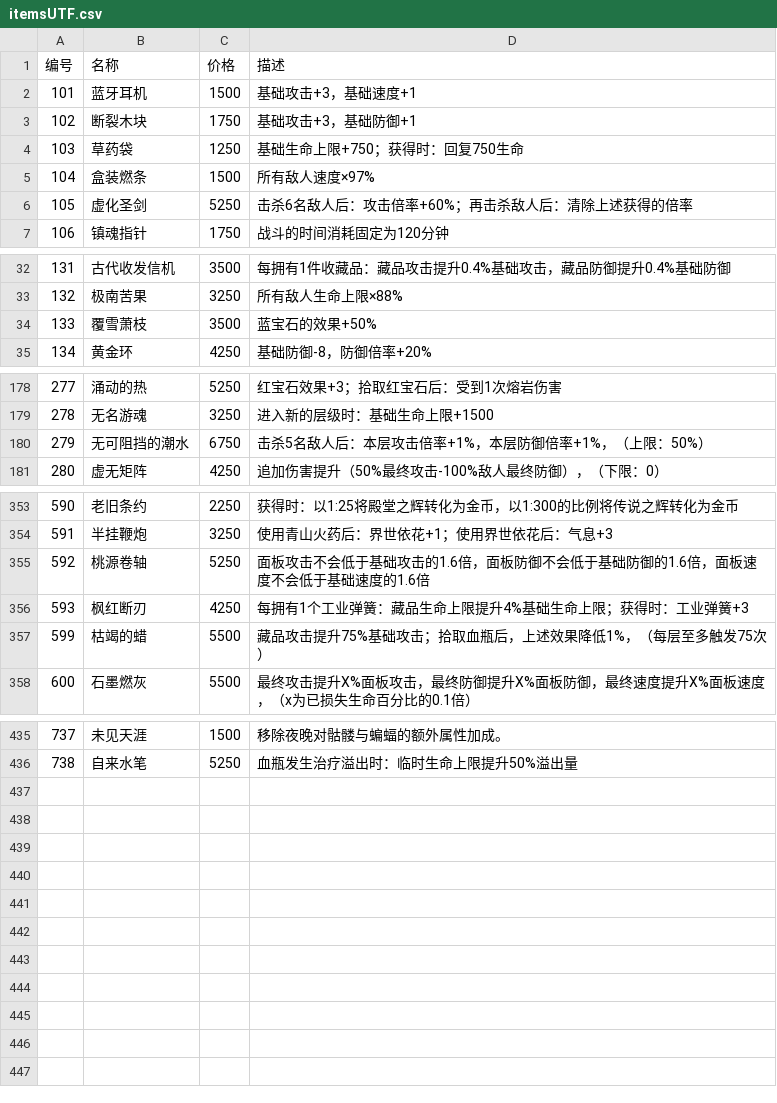
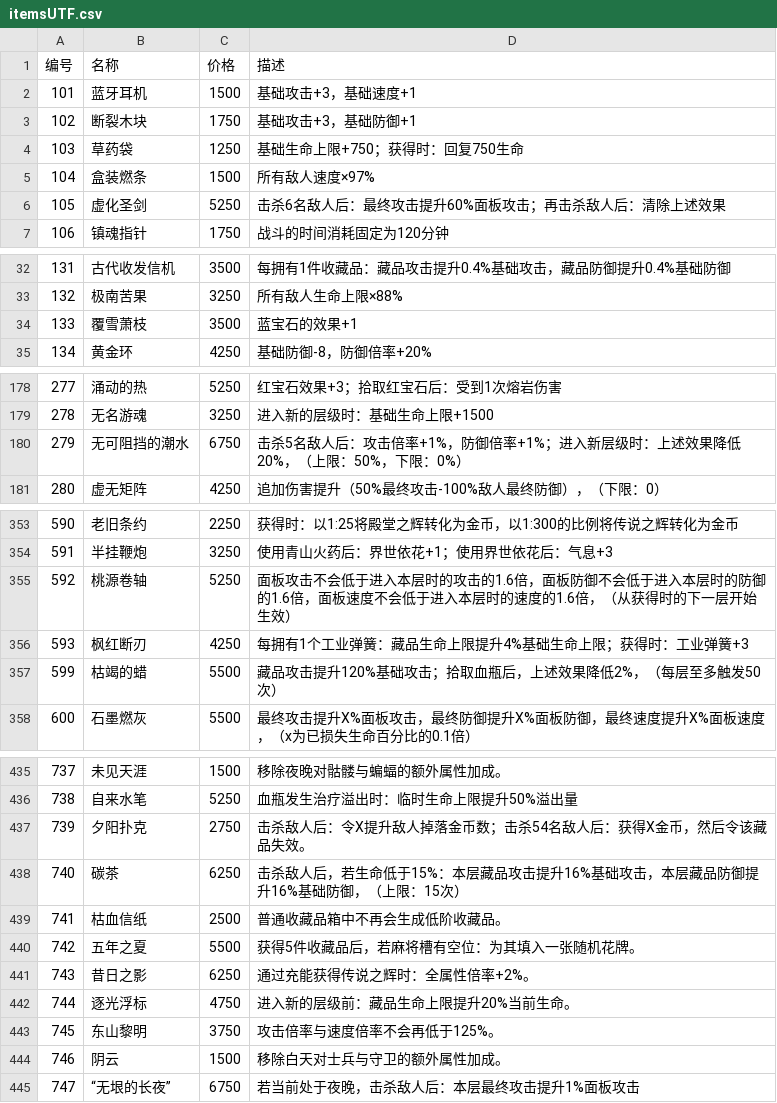
Before and after one commit to Panenzhe/ALongJourneyToWhereIsMoonlit, a CSV file: itemsUTF.csv, drawn as a sheet; only a part is shown, gaps mark what is left out; the diff covers the shown part only.

```diff
--- a/itemsUTF.csv
+++ b/itemsUTF.csv
@@ -5,3 +5,3 @@
 104,盒装燃条,1500,所有敌人速度×97%
-105,虚化圣剑,5250,击杀6名敌人后：攻击倍率+60%；再击杀敌人后：清除上述获得的倍率
+105,虚化圣剑,5250,击杀6名敌人后：最终攻击提升60%面板攻击；再击杀敌人后：清除上述效果
 106,镇魂指针,1750,战斗的时间消耗固定为120分钟
@@ -33,3 +33,3 @@
 132,极南苦果,3250,所有敌人生命上限×88%
-133,覆雪萧枝,3500,蓝宝石的效果+50%
+133,覆雪萧枝,3500,蓝宝石的效果+1
 134,黄金环,4250,基础防御-8，防御倍率+20%
@@ -179,3 +179,3 @@
 278,无名游魂,3250,进入新的层级时：基础生命上限+1500
-279,无可阻挡的潮水,6750,击杀5名敌人后：本层攻击倍率+1%，本层防御倍率+1%，（上限：50%）
+279,无可阻挡的潮水,6750,击杀5名敌人后：攻击倍率+1%，防御倍率+1%；进入新层级时：上述效果降低20%，（上限：50%，下限：0%）
 280,虚无矩阵,4250,追加伤害提升（50%最终攻击-100%敌人最终防御），（下限：0）
@@ -354,5 +354,5 @@
 591,半挂鞭炮,3250,使用青山火药后：界世依花+1；使用界世依花后：气息+3
-592,桃源卷轴,5250,面板攻击不会低于基础攻击的1.6倍，面板防御不会低于基础防御的1.6倍，面板速度不会低于基础速度的1.6倍
+592,桃源卷轴,5250,面板攻击不会低于进入本层时的攻击的1.6倍，面板防御不会低于进入本层时的防御的1.6倍，面板速度不会低于进入本层时的速度的1.6倍，（从获得时的下一层开始生效）
 593,枫红断刃,4250,每拥有1个工业弹簧：藏品生命上限提升4%基础生命上限；获得时：工业弹簧+3
-599,枯竭的蜡,5500,藏品攻击提升75%基础攻击；拾取血瓶后，上述效果降低1%，（每层至多触发75次）
+599,枯竭的蜡,5500,藏品攻击提升120%基础攻击；拾取血瓶后，上述效果降低2%，（每层至多触发50次）
 600,石墨燃灰,5500,最终攻击提升X%面板攻击，最终防御提升X%面板防御，最终速度提升X%面板速度，（x为已损失生命百分比的0.1倍）
@@ -436 +436,10 @@
 738,自来水笔,5250,血瓶发生治疗溢出时：临时生命上限提升50%溢出量
+739,夕阳扑克,2750,击杀敌人后：令X提升敌人掉落金币数；击杀54名敌人后：获得X金币，然后令该藏品失效。
+740,碳茶,6250,击杀敌人后，若生命低于15%：本层藏品攻击提升16%基础攻击，本层藏品防御提升16%基础防御，（上限：15次）
+741,枯血信纸,2500,普通收藏品箱中不再会生成低阶收藏品。
+742,五年之夏,5500,获得5件收藏品后，若麻将槽有空位：为其填入一张随机花牌。
+743,昔日之影,6250,通过充能获得传说之辉时：全属性倍率+2%。
+744,逐光浮标,4750,进入新的层级前：藏品生命上限提升20%当前生命。
+745,东山黎明,3750,攻击倍率与速度倍率不会再低于125%。
+746,阴云,1500,移除白天对士兵与守卫的额外属性加成。
+747,“无垠的长夜”,6750,若当前处于夜晚，击杀敌人后：本层最终攻击提升1%面板攻击
```
Also changed, not shown: 2 edited cells elsewhere in this file, 29 other files.
